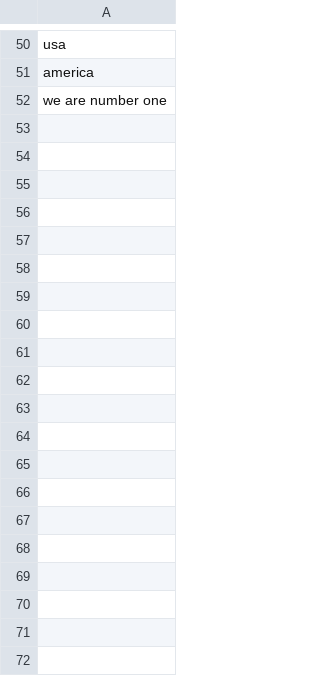
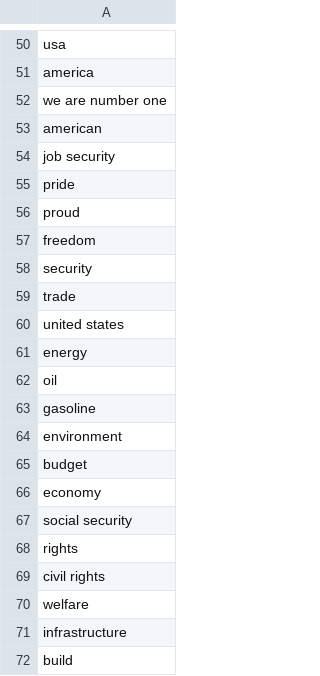
Before and after one commit to swsoe/Game-Jam-2017, a CSV file: GGJ2017/Assets/StreamingAssets/blue_collar_good.csv, drawn as a sheet; only a part is shown, gaps mark what is left out; the diff covers the shown part only; the diff names each change by its address in the sheet, - before the commit and + after, or states it on an @@ line.

Commit message:
Update blue_collar_good.csv

```diff
--- a/GGJ2017/Assets/StreamingAssets/blue_collar_good.csv
+++ b/GGJ2017/Assets/StreamingAssets/blue_collar_good.csv
+row 53: american
+row 54: job security
+row 55: pride
+row 56: proud
+row 57: freedom
+row 58: security
+row 59: trade
+row 60: united states
+row 61: energy
+row 62: oil
+row 63: gasoline
+row 64: environment
+row 65: budget
+row 66: economy
+row 67: social security
+row 68: rights
+row 69: civil rights
+row 70: welfare
+row 71: infrastructure
+row 72: build
```
Also changed, not shown: 29 added rows elsewhere in this file.
